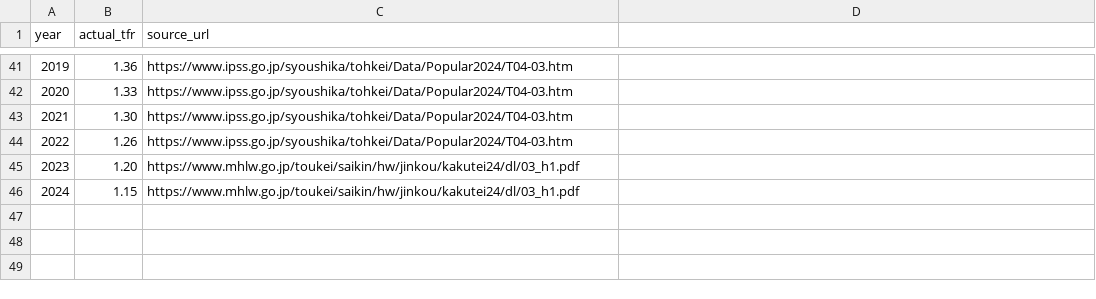
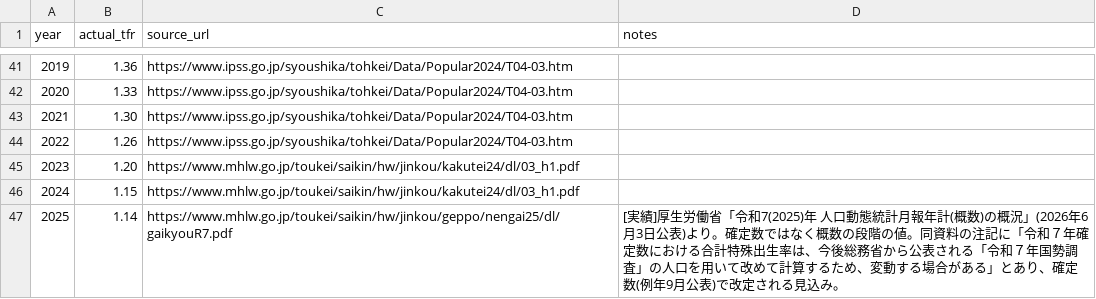
Before and after one commit to zurekei/site, a CSV file: data/fertility_actual.csv, drawn as a sheet; only a part is shown, gaps mark what is left out; the diff names each change by its address in the sheet, - before the commit and + after, or states it on an @@ line.

```diff
--- a/data/fertility_actual.csv
+++ b/data/fertility_actual.csv
-D1: (empty)
+D1: notes
+row 47: 2025 | 1.14 | https://www.mhlw.go.jp/toukei/saikin/hw/jinkou/geppo/nengai25/dl/gaikyouR7.pdf | [実績]厚生労働省「令和7(2025)年 人口動態統計月報年計(概数)の概況」(2026年6月3日公表)より。確定数ではなく概数の段階の値。同資料の注記に「令和７年確定数における合計特殊出生率は、今後総務省から公表される「令和７年国勢調査」の人口を用いて改めて計算するため、変動する場合がある」とあり、確定数(例年9月公表)で改定される見込み。
```
Also changed, not shown: data/cpi_forecast.csv, data/current_account_forecast.csv, 13 other files.
